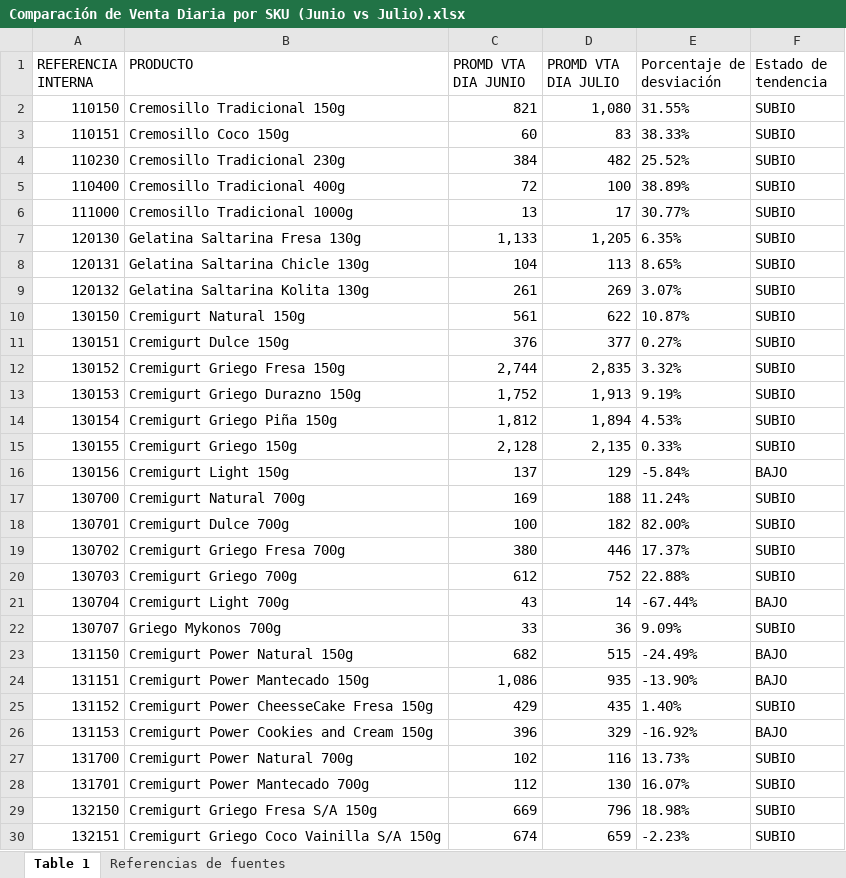
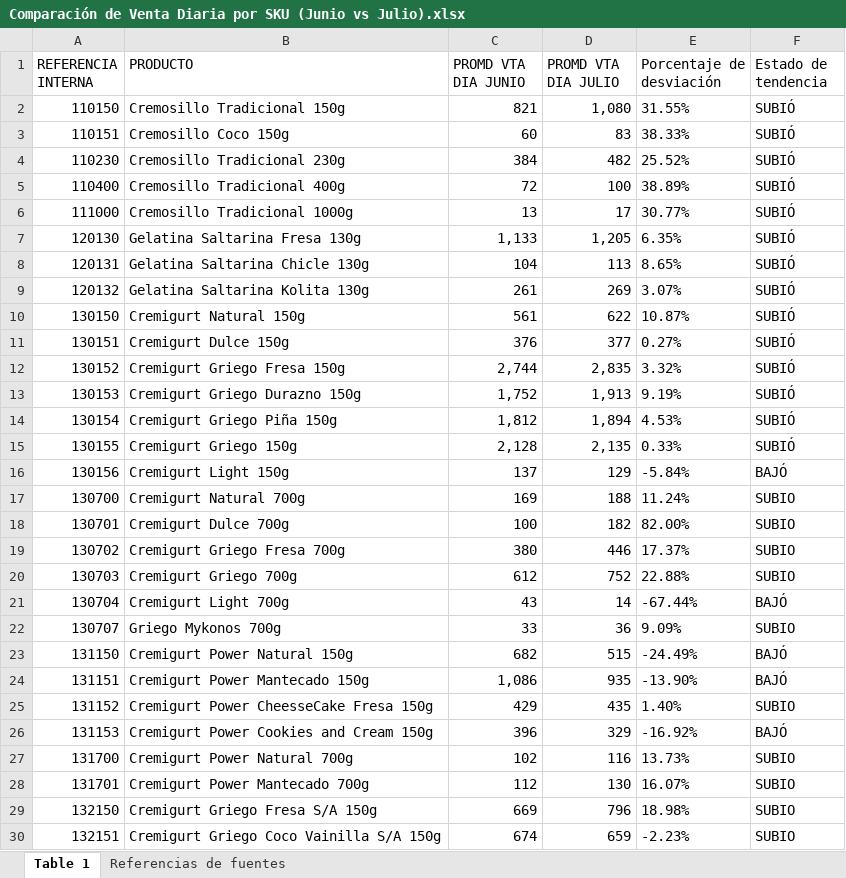
Before and after one commit to logisticasapori1-cell/dashboard-ventas, an Excel workbook: Comparación de Venta Diaria por SKU (Junio vs Julio).xlsx, sheet Table 1, drawn as a sheet; only a part is shown; values as stored, in another font and other column widths than the file's, no borders; the diff covers the shown part only; the diff names each change by its address in the sheet, - before the commit and + after, or states it on an @@ line.

Commit message:
Add files via upload

```diff
--- a/Comparación de Venta Diaria por SKU (Junio vs Julio).xlsx (sheet Table 1)
+++ b/Comparación de Venta Diaria por SKU (Junio vs Julio).xlsx (sheet Table 1)
-F2:F15 (Estado de tendencia): SUBIO
+F2:F15 (Estado de tendencia): SUBIÓ
-F16 (Estado de tendencia): BAJO
+F16 (Estado de tendencia): BAJÓ
-F21 (Estado de tendencia): BAJO
+F21 (Estado de tendencia): BAJÓ
-F23:F24 (Estado de tendencia): BAJO
+F23:F24 (Estado de tendencia): BAJÓ
-F26 (Estado de tendencia): BAJO
+F26 (Estado de tendencia): BAJÓ
```
Also changed, not shown: 4 edited cells elsewhere in this sheet.
